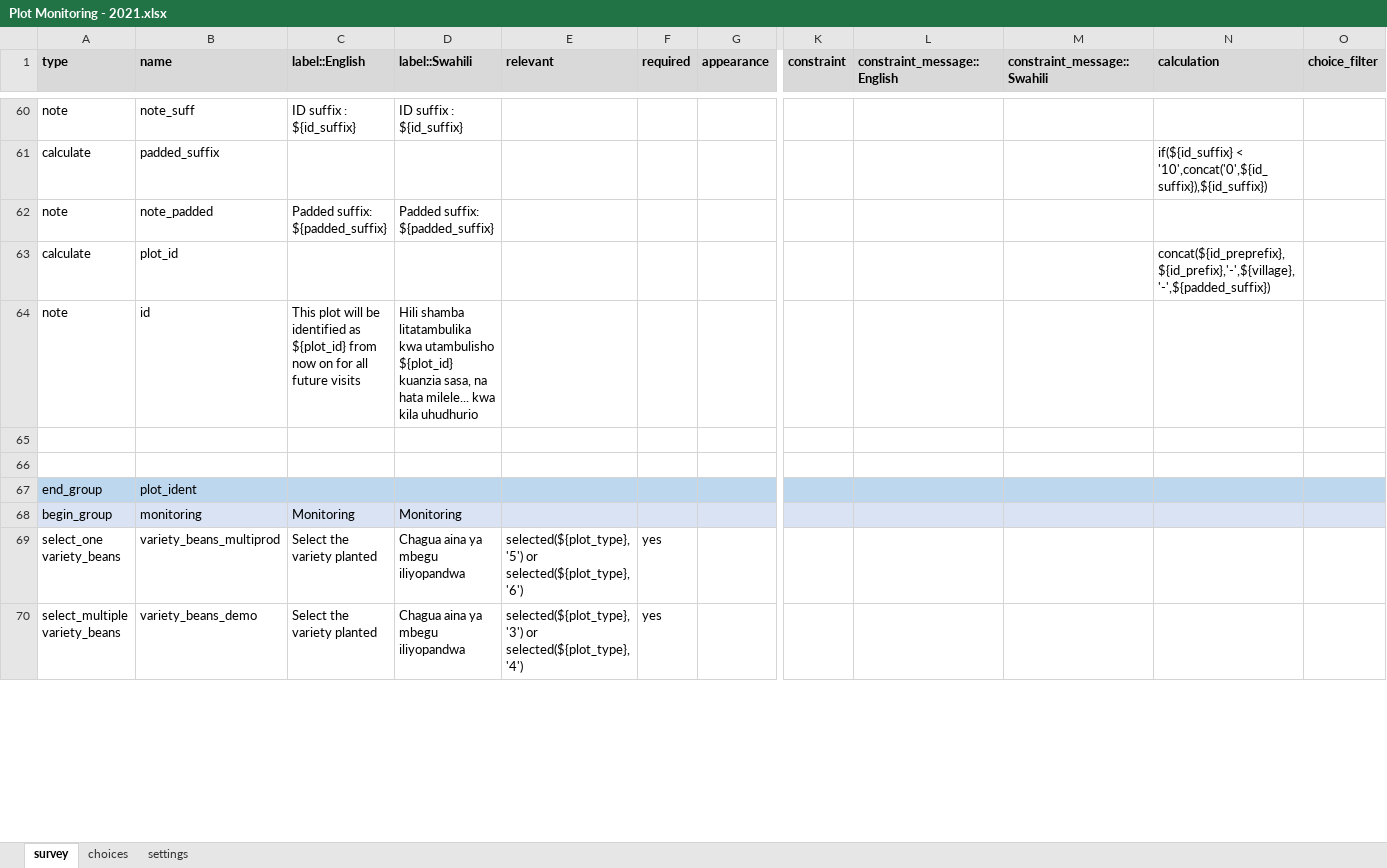
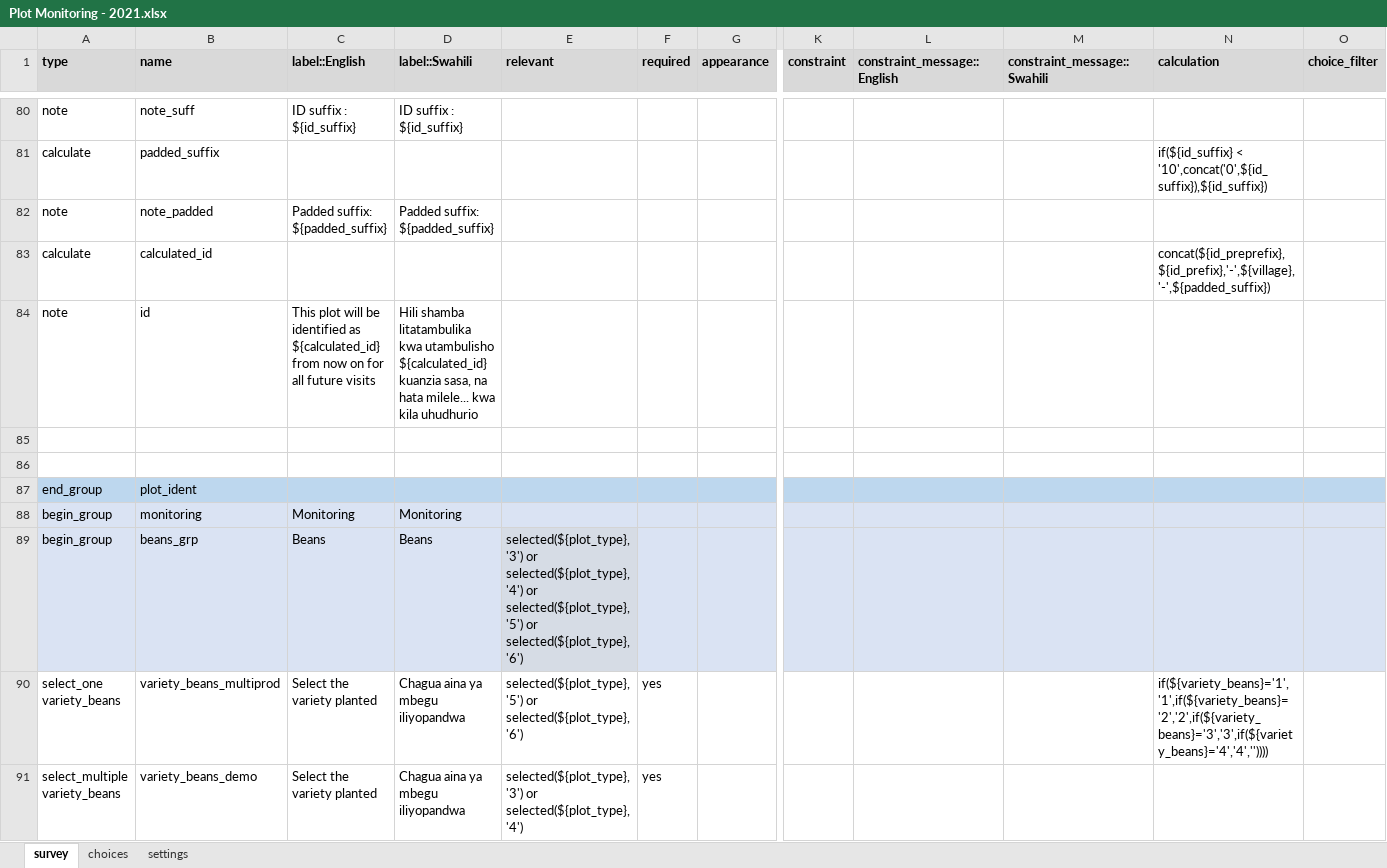
Before and after one commit to datakilimba/SAKiRP-Forms, an Excel workbook: S05 - Plot Monitoring/Questionnaire/2021/Plot Monitoring - 2021.xlsx, sheet survey, drawn as a sheet; only a part is shown, gaps mark what is left out; values as stored, in another font and other column widths than the file's, no borders; addresses are those after the commit; rows hold the shown columns only; the diff covers the shown part only; the diff names each change by its address in the sheet, - before the commit and + after, or states it on an @@ line.

Commit message:
Added Producer Groups Identification Folder

```diff
--- a/S05 - Plot Monitoring/Questionnaire/2021/Plot Monitoring - 2021.xlsx (sheet survey)
+++ b/S05 - Plot Monitoring/Questionnaire/2021/Plot Monitoring - 2021.xlsx (sheet survey)
-B83 (name): plot_id
+B83 (name): calculated_id
-C84 (label::English): …identified as ${plot_id} from now…
+C84 (label::English): …identified as ${calculated_id} from now…
-D84 (label::Swahili): …kwa utambulisho ${plot_id} kuanzia sasa,…
+D84 (label::Swahili): …kwa utambulisho ${calculated_id} kuanzia sasa,…
+row 89: begin_group | beans_grp | Beans | Beans | selected(${plot_type}, '3') or selected(${plot_type}, '4') or selected(${plot_type}, '5') or selected(${plot_type}, '6')
-N90 (calculation): (empty)
+N90 (calculation): if(${variety_beans}='1','1',if(${variety_beans}='2','2',if(${variety_beans}='3','3',if(${variety_beans}='4','4',''))))
```
Also changed, not shown: 36 added rows, 6 removed rows, 3 moved rows, 37 edited cells and cell formats elsewhere in this sheet, sheet choices, hidden cells, 7 other files.
